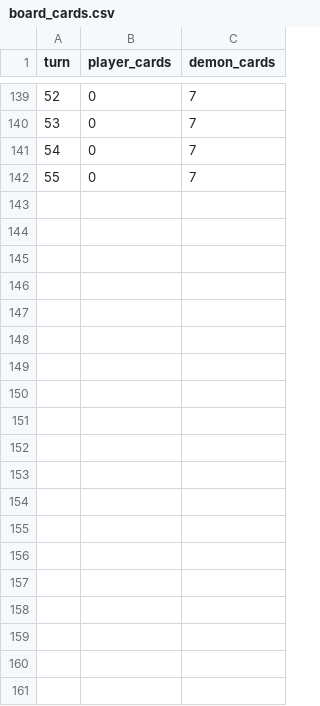
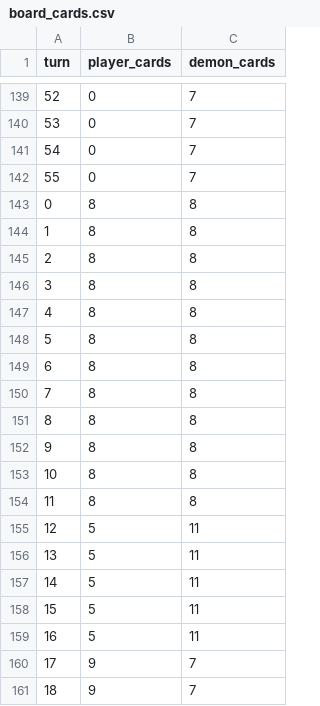
Before and after one commit to vaporform/Final_Project_Realsies, a CSV file: data/Abigor/board_cards.csv, drawn as a sheet; only a part is shown, gaps mark what is left out; the diff covers the shown part only; the diff names each change by its address in the sheet, - before the commit and + after, or states it on an @@ line.

```diff
--- a/data/Abigor/board_cards.csv
+++ b/data/Abigor/board_cards.csv
+row 143: 0 | 8 | 8
+row 144: 1 | 8 | 8
+row 145: 2 | 8 | 8
+row 146: 3 | 8 | 8
+row 147: 4 | 8 | 8
+row 148: 5 | 8 | 8
+row 149: 6 | 8 | 8
+row 150: 7 | 8 | 8
+row 151: 8 | 8 | 8
+row 152: 9 | 8 | 8
+row 153: 10 | 8 | 8
+row 154: 11 | 8 | 8
+row 155: 12 | 5 | 11
+row 156: 13 | 5 | 11
+row 157: 14 | 5 | 11
+row 158: 15 | 5 | 11
+row 159: 16 | 5 | 11
+row 160: 17 | 9 | 7
+row 161: 18 | 9 | 7
```
Also changed, not shown: 11 added rows elsewhere in this file, data/Abigor/board_values.csv, data/Abigor/points_diff.csv, 18 other files.
